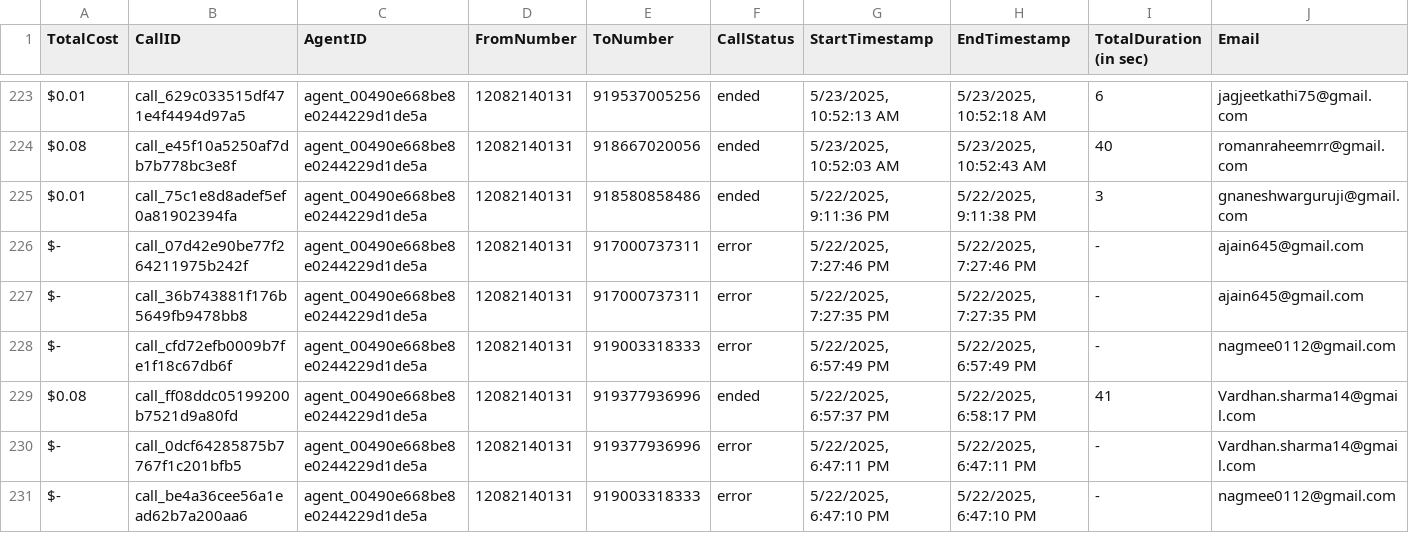
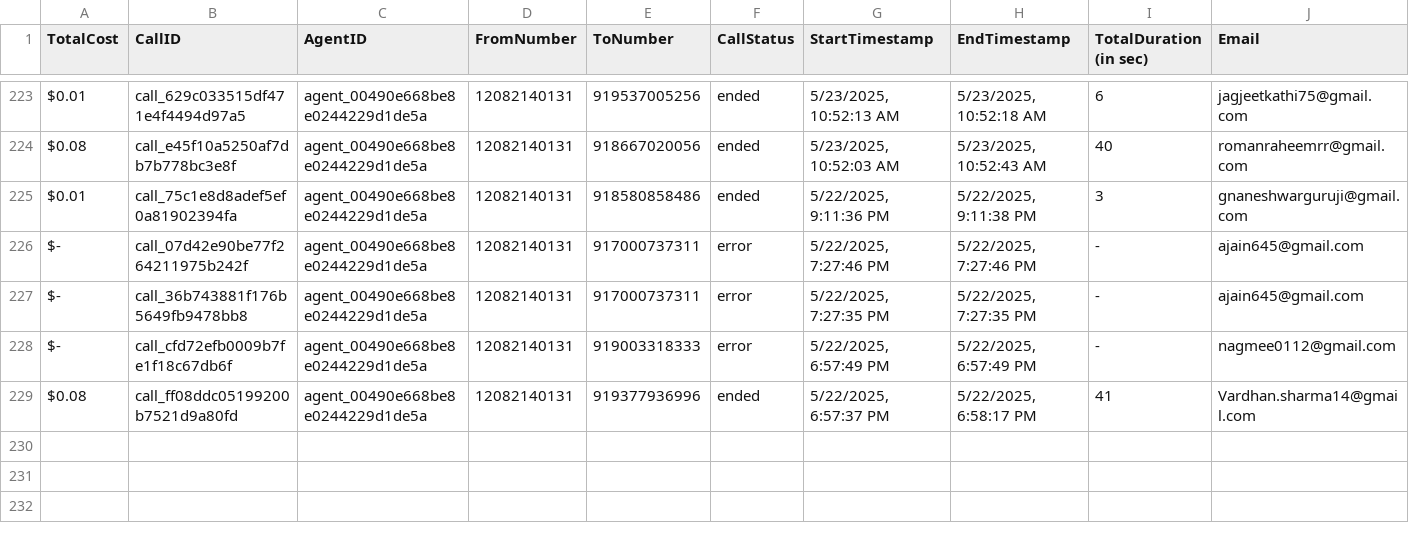
Before and after one commit to Urban-gabru-yog/Trimfinity_Dashboard_1104, a CSV file: data/call_data.csv, drawn as a sheet; only a part is shown, gaps mark what is left out; rows hold the shown columns only; the diff names each change by its address in the sheet, - before the commit and + after, or states it on an @@ line.

```diff
--- a/data/call_data.csv
+++ b/data/call_data.csv
-row 230: $- | call_0dcf64285875b7767f1c201bfb5 | agent_00490e668be8e0244229d1de5a | 12082140131 | 919377936996 | error | 5/22/2025, 6:47:11 PM | 5/22/2025, 6:47:11 PM | - | Vardhan.sharma14@gmail.com
-row 231: $- | call_be4a36cee56a1ead62b7a200aa6 | agent_00490e668be8e0244229d1de5a | 12082140131 | 919003318333 | error | 5/22/2025, 6:47:10 PM | 5/22/2025, 6:47:10 PM | - | nagmee0112@gmail.com
```
Also changed, not shown: data/merged_data.csv, 1 other file.
